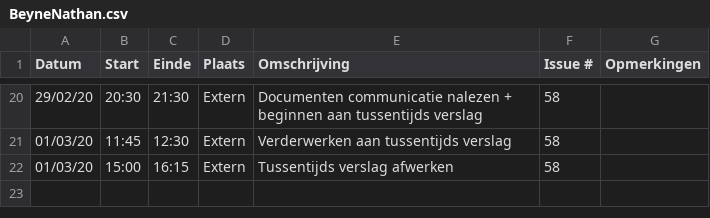
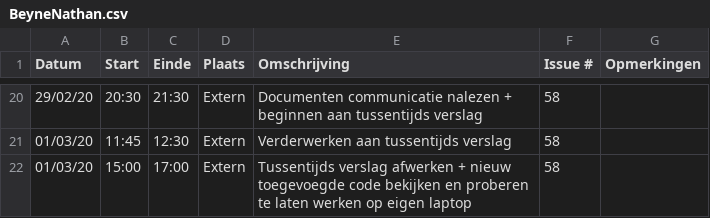
Before and after one commit to philipkukoba/Bachelors-Dissertation-DroneWebApp, a CSV file: logboeken/BeyneNathan.csv, drawn as a sheet; only a part is shown, gaps mark what is left out.

Commit message:
Update BeyneNathan.csv

```diff
--- a/logboeken/BeyneNathan.csv
+++ b/logboeken/BeyneNathan.csv
@@ -21,2 +21,2 @@ Datum,Start,Einde,Plaats,Omschrijving,Issue #,Opmerkingen
 01/03/20,11:45,12:30,Extern,Verderwerken aan tussentijds verslag,58,
-01/03/20,15:00,16:15,Extern,Tussentijds verslag afwerken,58,
+01/03/20,15:00,17:00,Extern,Tussentijds verslag afwerken + nieuw toegevoegde code bekijken en proberen te laten werken op eigen laptop,58,
```
